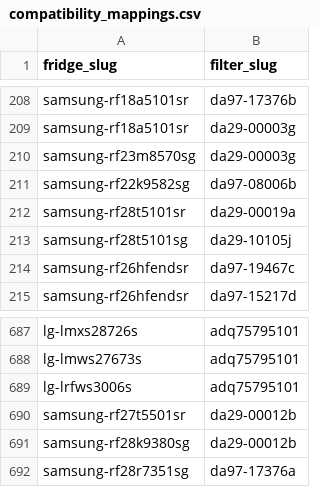
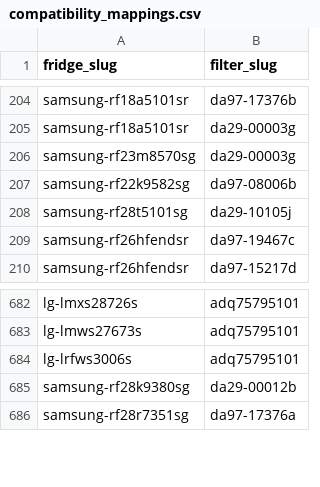
Before and after one commit to BuckNorris0506/bucksites-tools, a CSV file: data/compatibility_mappings.csv, drawn as a sheet; only a part is shown, gaps mark what is left out; the diff covers the shown part only.

Commit message:
Apply Samsung pass repair compatibility mappings

```diff
--- a/data/compatibility_mappings.csv
+++ b/data/compatibility_mappings.csv
@@ -211,3 +207,2 @@ samsung-rf23m8570sg,da29-00003g
 samsung-rf22k9582sg,da97-08006b
-samsung-rf28t5101sr,da29-00019a
 samsung-rf28t5101sg,da29-10105j
@@ -689,3 +684,2 @@ lg-lmws27673s,adq75795101
 lg-lrfws3006s,adq75795101
-samsung-rf27t5501sr,da29-00012b
 samsung-rf28k9380sg,da29-00012b
```
Also changed, not shown: 5 added rows and 4 removed rows elsewhere in this file, 2 other files.
